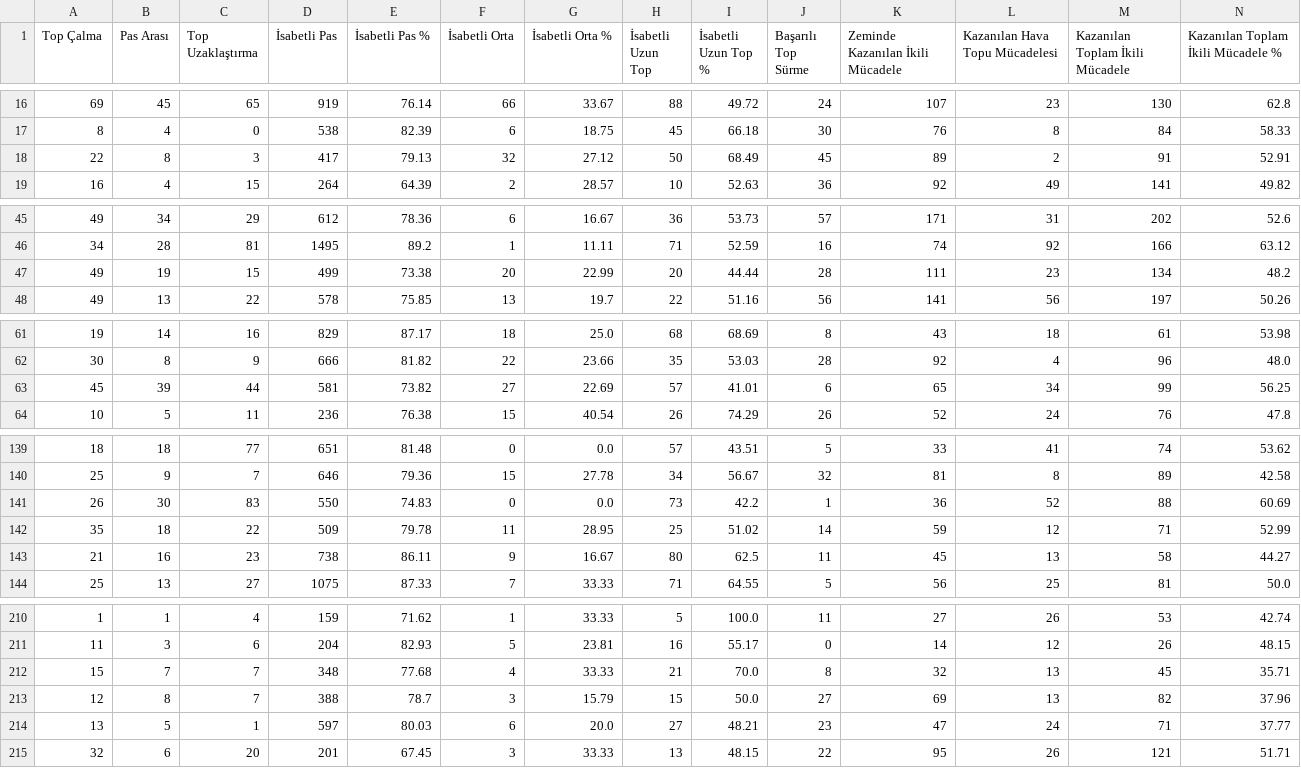
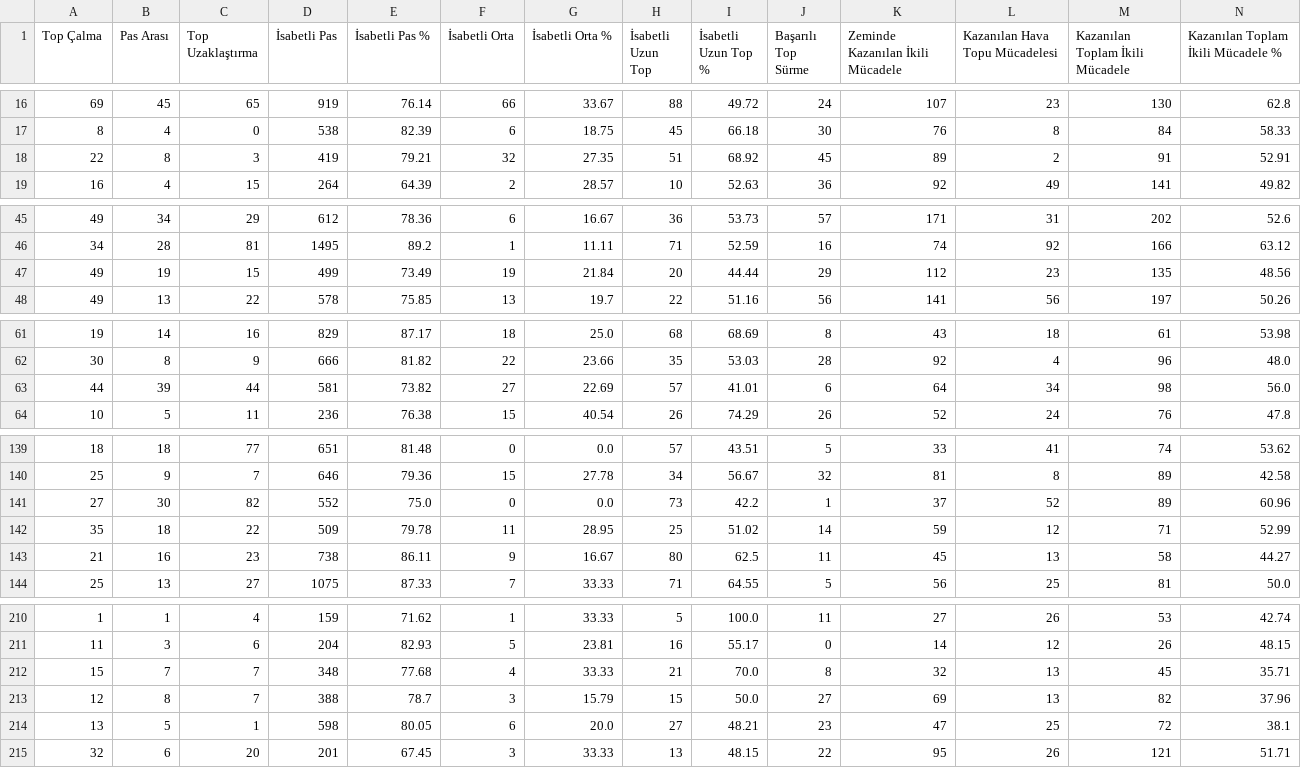
Before and after one commit to scatterradarcsv/csv_scatter_radar_total_noPos, a CSV file: defenders.csv, drawn as a sheet; only a part is shown, gaps mark what is left out; the diff covers the shown part only; the diff names each change by its address in the sheet, - before the commit and + after, or states it on an @@ line.

Commit message:
Updated defenders.csv

```diff
--- a/defenders.csv
+++ b/defenders.csv
-D18 (İsabetli Pas): 417
+D18 (İsabetli Pas): 419
-E18 (İsabetli Pas %): 79.13
+E18 (İsabetli Pas %): 79.21
-G18 (İsabetli Orta %): 27.12
+G18 (İsabetli Orta %): 27.35
-H18 (İsabetli Uzun Top): 50
+H18 (İsabetli Uzun Top): 51
-I18 (İsabetli Uzun Top %): 68.49
+I18 (İsabetli Uzun Top %): 68.92
-E47 (İsabetli Pas %): 73.38
+E47 (İsabetli Pas %): 73.49
-F47 (İsabetli Orta): 20
+F47 (İsabetli Orta): 19
-G47 (İsabetli Orta %): 22.99
+G47 (İsabetli Orta %): 21.84
-J47 (Başarılı Top Sürme): 28
+J47 (Başarılı Top Sürme): 29
-K47 (Zeminde Kazanılan İkili Mücadele): 111
+K47 (Zeminde Kazanılan İkili Mücadele): 112
-M47 (Kazanılan Toplam İkili Mücadele): 134
+M47 (Kazanılan Toplam İkili Mücadele): 135
-N47: 48.2
+N47: 48.56
-A63 (Top Çalma): 45
+A63 (Top Çalma): 44
-K63 (Zeminde Kazanılan İkili Mücadele): 65
+K63 (Zeminde Kazanılan İkili Mücadele): 64
-M63 (Kazanılan Toplam İkili Mücadele): 99
+M63 (Kazanılan Toplam İkili Mücadele): 98
-N63: 56.25
+N63: 56.0
-A141 (Top Çalma): 26
+A141 (Top Çalma): 27
-C141 (Top Uzaklaştırma): 83
+C141 (Top Uzaklaştırma): 82
-D141 (İsabetli Pas): 550
+D141 (İsabetli Pas): 552
-E141 (İsabetli Pas %): 74.83
+E141 (İsabetli Pas %): 75.0
-K141 (Zeminde Kazanılan İkili Mücadele): 36
+K141 (Zeminde Kazanılan İkili Mücadele): 37
-M141 (Kazanılan Toplam İkili Mücadele): 88
+M141 (Kazanılan Toplam İkili Mücadele): 89
-N141: 60.69
+N141: 60.96
-D214 (İsabetli Pas): 597
+D214 (İsabetli Pas): 598
-E214 (İsabetli Pas %): 80.03
+E214 (İsabetli Pas %): 80.05
-L214 (Kazanılan Hava Topu Mücadelesi): 24
+L214 (Kazanılan Hava Topu Mücadelesi): 25
-M214 (Kazanılan Toplam İkili Mücadele): 71
+M214 (Kazanılan Toplam İkili Mücadele): 72
-N214: 37.77
+N214: 38.1
```
Also changed, not shown: 13 edited cells elsewhere in this file.
